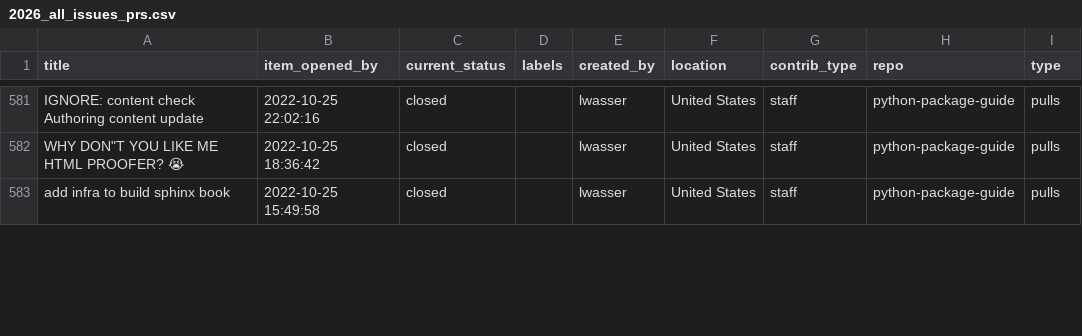
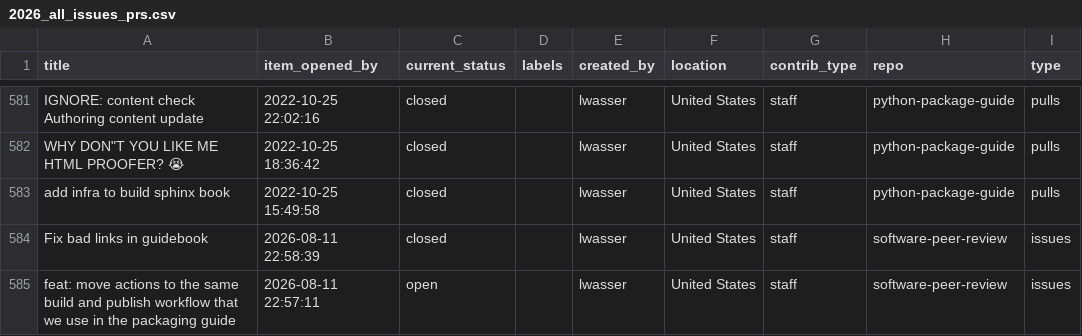
Before and after one commit to pyOpenSci/metrics, a CSV file: data/2026_all_issues_prs.csv, drawn as a sheet; only a part is shown, gaps mark what is left out; the diff covers the shown part only.

```diff
--- a/data/2026_all_issues_prs.csv
+++ b/data/2026_all_issues_prs.csv
@@ -583 +583,3 @@ IGNORE: content check Authoring content update,2022-10-25 22:02:16,closed,,lwass
 add infra to build sphinx book,2022-10-25 15:49:58,closed,,lwasser,United States,staff,python-package-guide,pulls
+Fix bad links in guidebook,2026-08-11 22:58:39,closed,,lwasser,United States,staff,software-peer-review,issues
+feat: move actions to the same build and publish workflow that we use in the packaging guide,2026-08-11 22:57:11,open,,lwasser,United States,staff,software-peer-review,issues
```
Also changed, not shown: 10 added rows and 5 edited cells elsewhere in this file, data/review_presubmissions.csv, data/review_submissions.csv, 1 other file.
